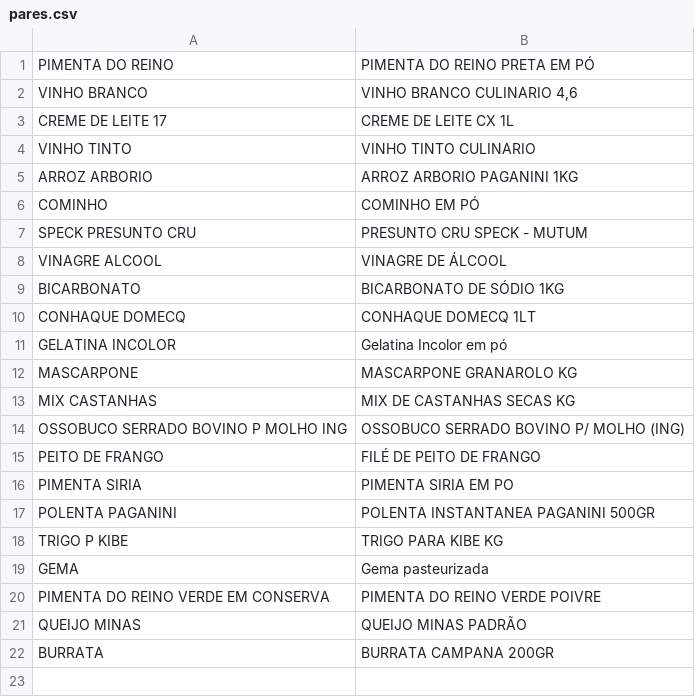
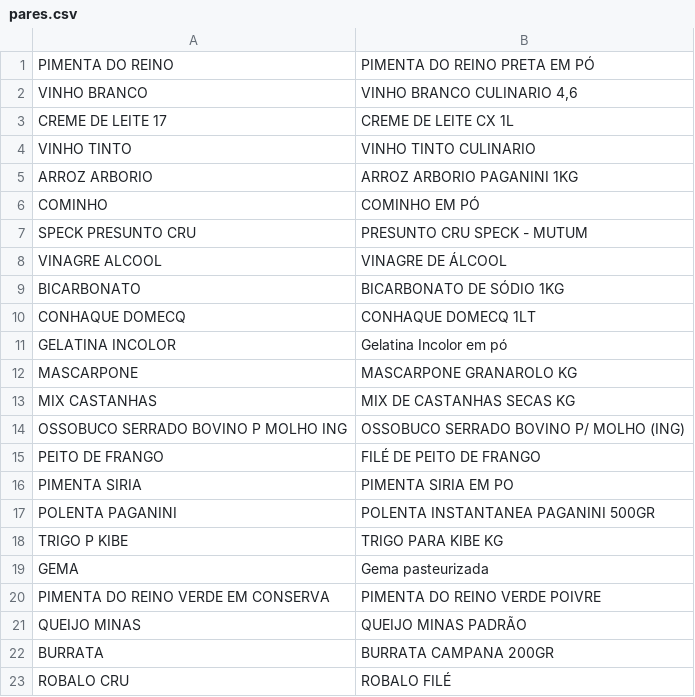
Before and after one commit to compras930/GRUPO-ALMERIA, a CSV file: compras-estoque/prisma/scripts/fichas-beira-lago/pares.csv, drawn as a sheet; the diff names each change by its address in the sheet, - before the commit and + after, or states it on an @@ line.

```diff
--- a/compras-estoque/prisma/scripts/fichas-beira-lago/pares.csv
+++ b/compras-estoque/prisma/scripts/fichas-beira-lago/pares.csv
+row 23: ROBALO CRU | ROBALO FILÉ
```
Also changed, not shown: 3 other files.
